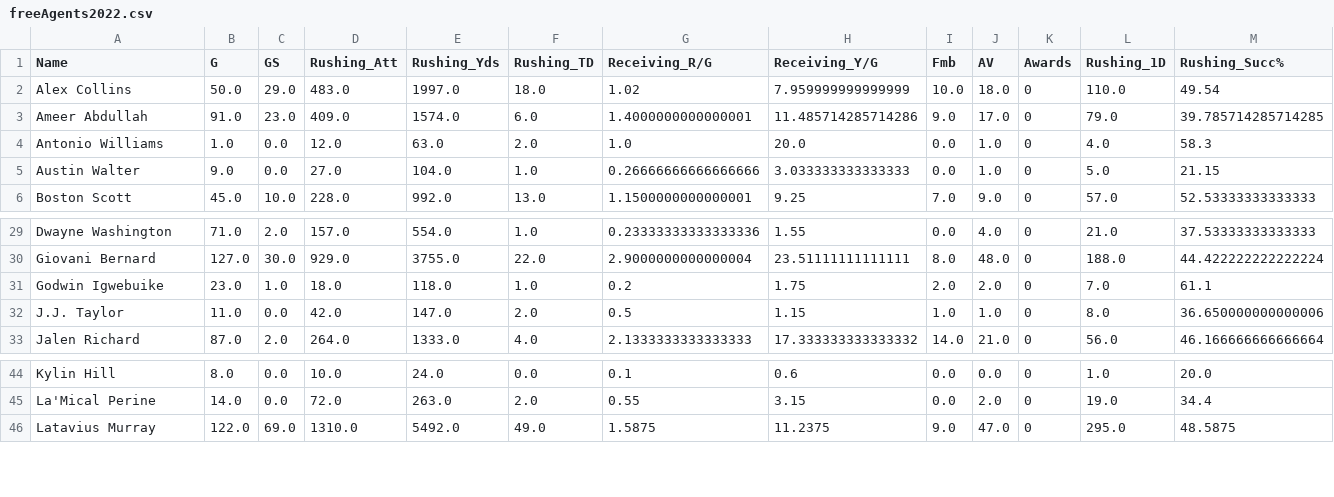
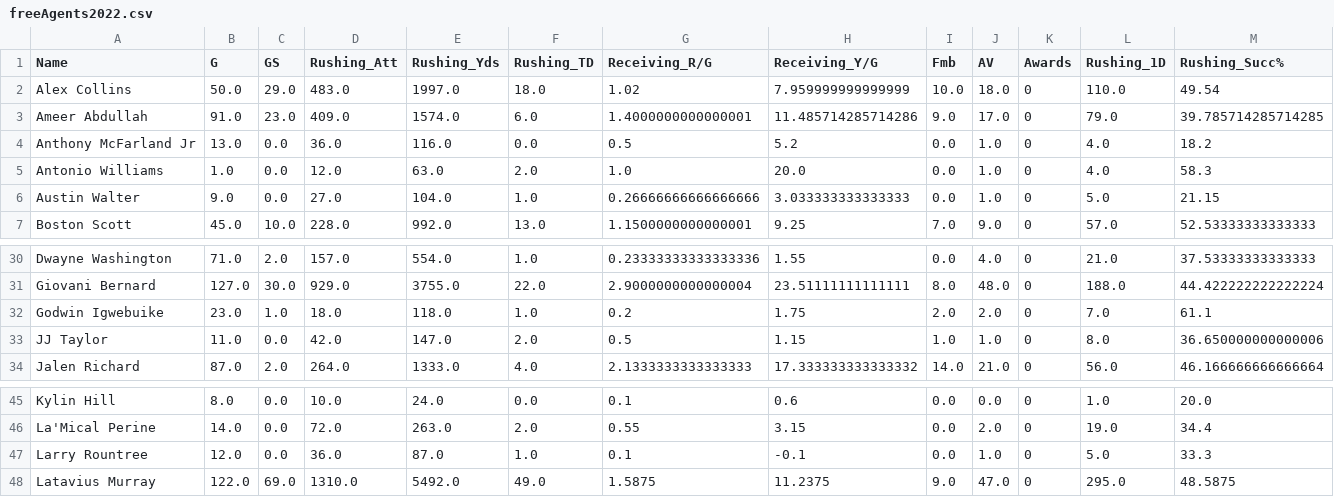
Before and after one commit to rberg27/RB-game-theory, a CSV file: data/freeAgents2022.csv, drawn as a sheet; only a part is shown, gaps mark what is left out; addresses are those after the commit; rows hold the shown columns only; the diff names each change by its address in the sheet, - before the commit and + after, or states it on an @@ line.

```diff
--- a/data/freeAgents2022.csv
+++ b/data/freeAgents2022.csv
+row 4: Anthony McFarland Jr | 13.0 | 0.0 | 36.0 | 116.0 | 0.0 | 0.5 | 5.2 | 0.0 | 1.0 | 0 | 4.0 | 18.2
-A33 (Name): J.J. Taylor
+A33 (Name): JJ Taylor
+row 47: Larry Rountree | 12.0 | 0.0 | 36.0 | 87.0 | 1.0 | 0.1 | -0.1 | 0.0 | 1.0 | 0 | 5.0 | 33.3
```
Also changed, not shown: data/freeAgents2016.csv, data/freeAgents2018.csv, 9 other files.
